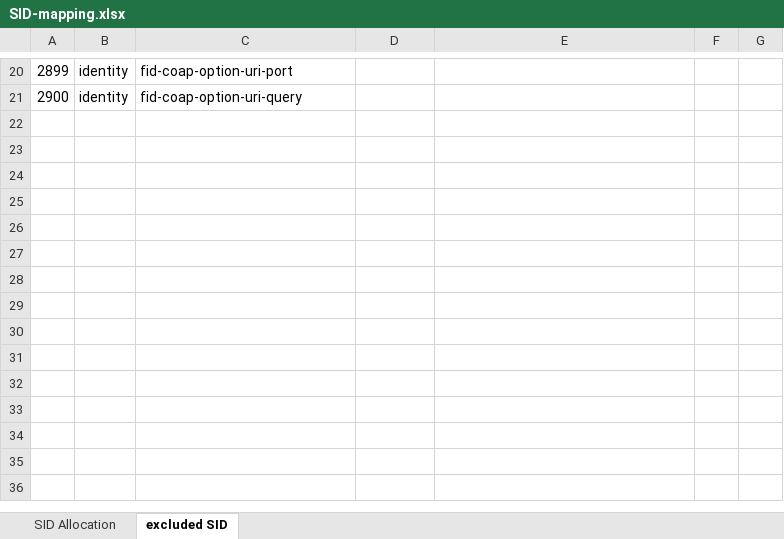
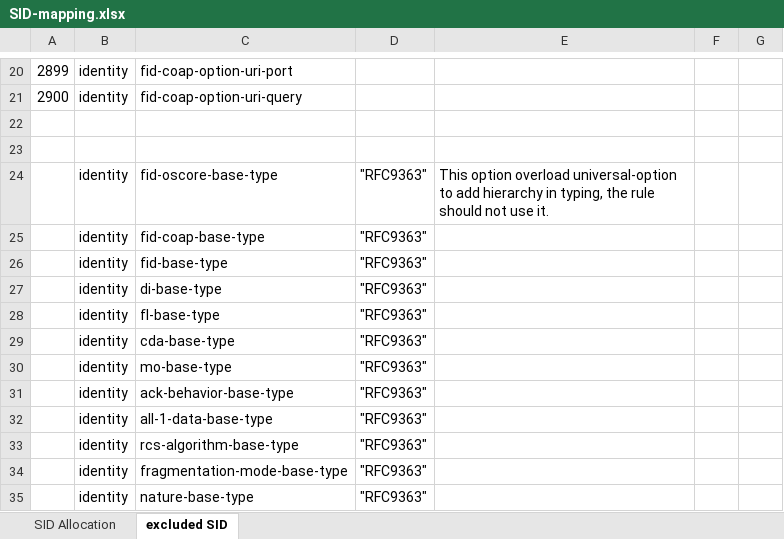
Before and after one commit to ietf-wg-schc/YANG-DM, an Excel workbook: SID-mapping.xlsx, sheet excluded SID, drawn as a sheet; only a part is shown, gaps mark what is left out; values as stored, in another font and other column widths than the file's, no borders; the diff names each change by its address in the sheet, - before the commit and + after, or states it on an @@ line.

Commit message:
remove *-base-type leaf, adapt script to new .sid format

```diff
--- a/SID-mapping.xlsx (sheet excluded SID)
+++ b/SID-mapping.xlsx (sheet excluded SID)
+row 22: (empty)
+row 23: (empty)
+row 24:  | identity | fid-oscore-base-type | "RFC9363" | This option overload universal-option to add hierarchy in typing, the rule should not use it.
+row 25:  | identity | fid-coap-base-type | "RFC9363"
+row 26:  | identity | fid-base-type | "RFC9363"
+row 27:  | identity | di-base-type | "RFC9363"
+row 28:  | identity | fl-base-type | "RFC9363"
+row 29:  | identity | cda-base-type | "RFC9363"
+row 30:  | identity | mo-base-type | "RFC9363"
+row 31:  | identity | ack-behavior-base-type | "RFC9363"
+row 32:  | identity | all-1-data-base-type | "RFC9363"
+row 33:  | identity | rcs-algorithm-base-type | "RFC9363"
+row 34:  | identity | fragmentation-mode-base-type | "RFC9363"
+row 35:  | identity | nature-base-type | "RFC9363"
```
Also changed, not shown: sheet SID Allocation, 2 other files.
